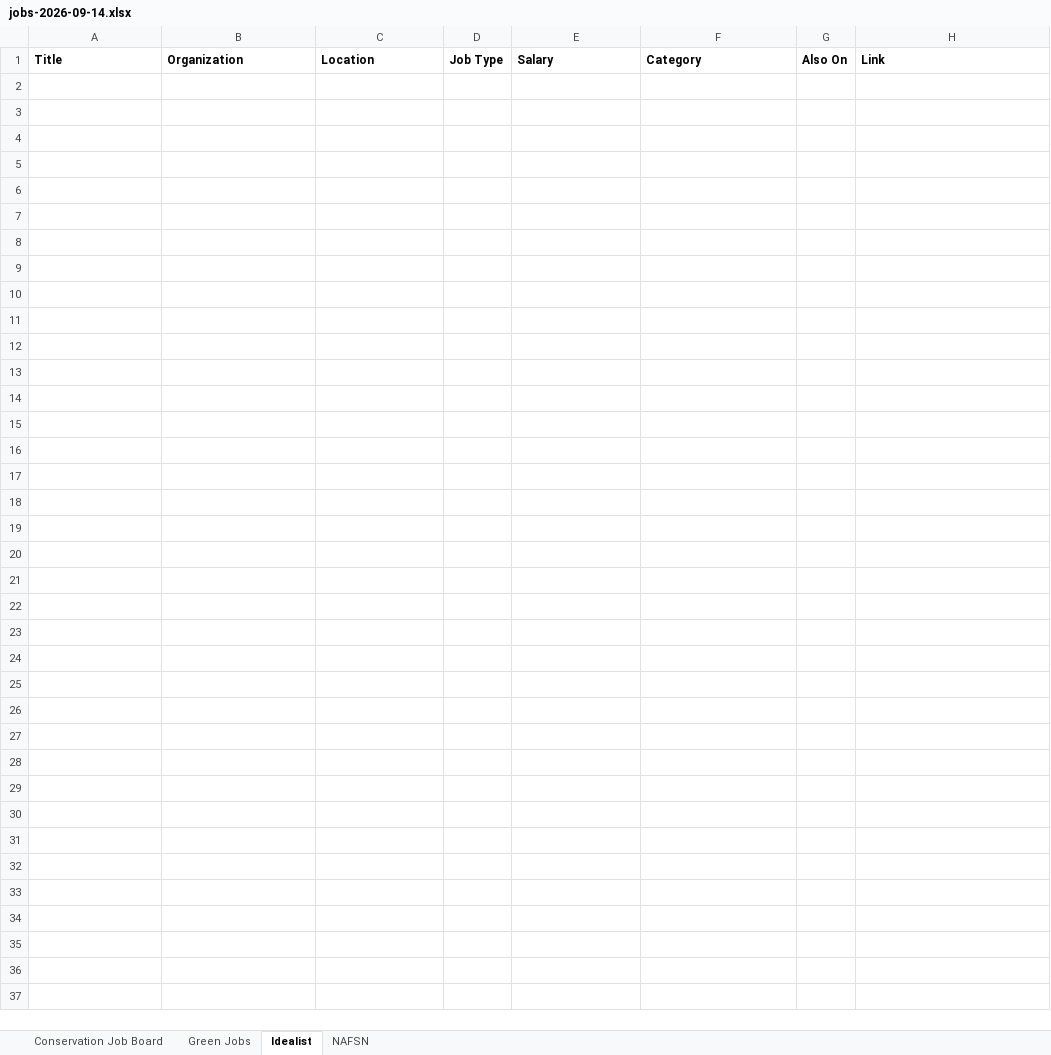
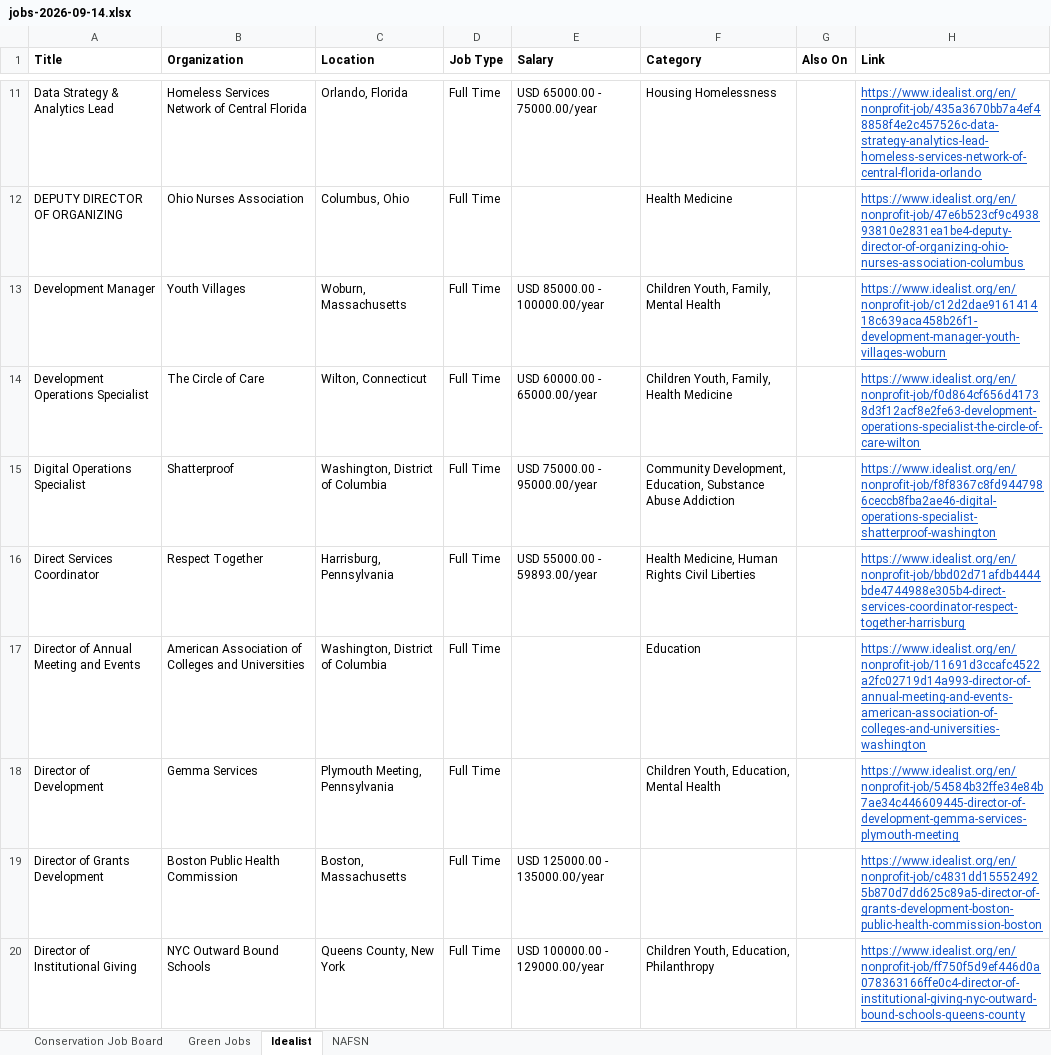
Before and after one commit to dchandarana07/jobs-digest, an Excel workbook: docs/xlsx/jobs-2026-09-14.xlsx, sheet Idealist, drawn as a sheet; only a part is shown, gaps mark what is left out; values as stored, in another font and other column widths than the file's, no borders; the diff covers the shown part only; the diff names each change by its address in the sheet, - before the commit and + after, or states it on an @@ line.

```diff
--- a/docs/xlsx/jobs-2026-09-14.xlsx (sheet Idealist)
+++ b/docs/xlsx/jobs-2026-09-14.xlsx (sheet Idealist)
+row 11: Data Strategy & Analytics Lead | Homeless Services Network of Central Florida | Orlando, Florida | Full Time | USD 65000.00 - 75000.00/year | Housing Homelessness |  | https://www.idealist.org/en/nonprofit-job/435a3670bb7a4ef48858f4e2c457526c-data-strategy-analytics-lead-homeless-services-network-of-central-florida-orlando
+row 12: DEPUTY DIRECTOR OF ORGANIZING | Ohio Nurses Association | Columbus, Ohio | Full Time |  | Health Medicine |  | https://www.idealist.org/en/nonprofit-job/47e6b523cf9c493893810e2831ea1be4-deputy-director-of-organizing-ohio-nurses-association-columbus
+row 13: Development Manager | Youth Villages | Woburn, Massachusetts | Full Time | USD 85000.00 - 100000.00/year | Children Youth, Family, Mental Health |  | https://www.idealist.org/en/nonprofit-job/c12d2dae916141418c639aca458b26f1-development-manager-youth-villages-woburn
+row 14: Development Operations Specialist | The Circle of Care | Wilton, Connecticut | Full Time | USD 60000.00 - 65000.00/year | Children Youth, Family, Health Medicine |  | https://www.idealist.org/en/nonprofit-job/f0d864cf656d41738d3f12acf8e2fe63-development-operations-specialist-the-circle-of-care-wilton
+row 15: Digital Operations Specialist | Shatterproof | Washington, District of Columbia | Full Time | USD 75000.00 - 95000.00/year | Community Development, Education, Substance Abuse Addiction |  | https://www.idealist.org/en/nonprofit-job/f8f8367c8fd9447986ceccb8fba2ae46-digital-operations-specialist-shatterproof-washington
+row 16: Direct Services Coordinator | Respect Together | Harrisburg, Pennsylvania | Full Time | USD 55000.00 - 59893.00/year | Health Medicine, Human Rights Civil Liberties |  | https://www.idealist.org/en/nonprofit-job/bbd02d71afdb4444bde4744988e305b4-direct-services-coordinator-respect-together-harrisburg
+row 17: Director of Annual Meeting and Events | American Association of Colleges and Universities | Washington, District of Columbia | Full Time |  | Education |  | https://www.idealist.org/en/nonprofit-job/11691d3ccafc4522a2fc02719d14a993-director-of-annual-meeting-and-events-american-association-of-colleges-and-universities-washington
+row 18: Director of Development | Gemma Services | Plymouth Meeting, Pennsylvania | Full Time |  | Children Youth, Education, Mental Health |  | https://www.idealist.org/en/nonprofit-job/54584b32ffe34e84b7ae34c446609445-director-of-development-gemma-services-plymouth-meeting
+row 19: Director of Grants Development | Boston Public Health Commission | Boston, Massachusetts | Full Time | USD 125000.00 - 135000.00/year |  |  | https://www.idealist.org/en/nonprofit-job/c4831dd155524925b870d7dd625c89a5-director-of-grants-development-boston-public-health-commission-boston
+row 20: Director of Institutional Giving | NYC Outward Bound Schools | Queens County, New York | Full Time | USD 100000.00 - 129000.00/year | Children Youth, Education, Philanthropy |  | https://www.idealist.org/en/nonprofit-job/ff750f5d9ef446d0a078363166ffe0c4-director-of-institutional-giving-nyc-outward-bound-schools-queens-county
```
Also changed, not shown: 77 added rows elsewhere in this sheet, sheet Conservation Job Board, sheet Green Jobs, 3 other files.
